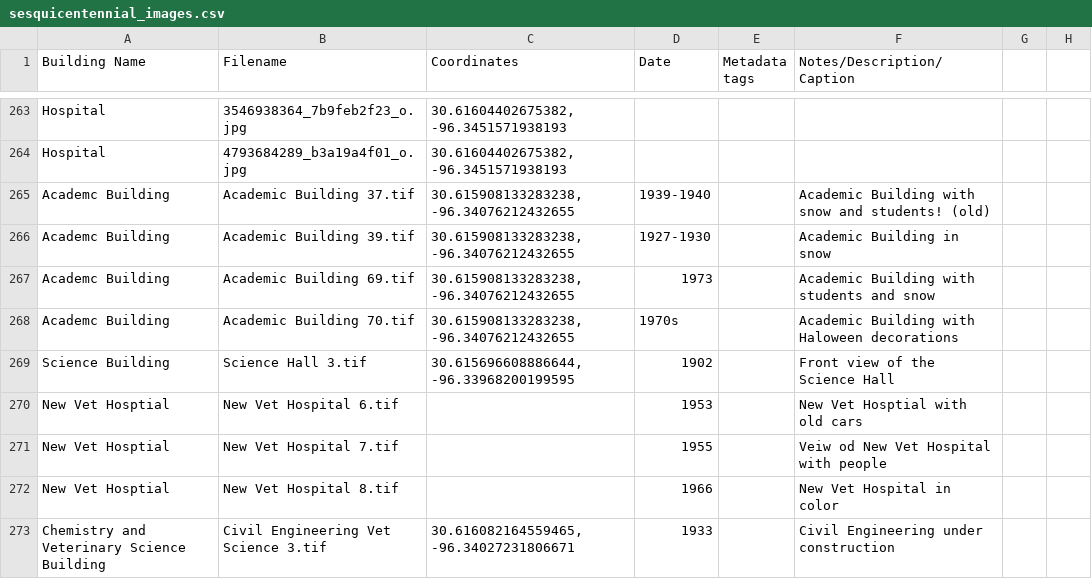
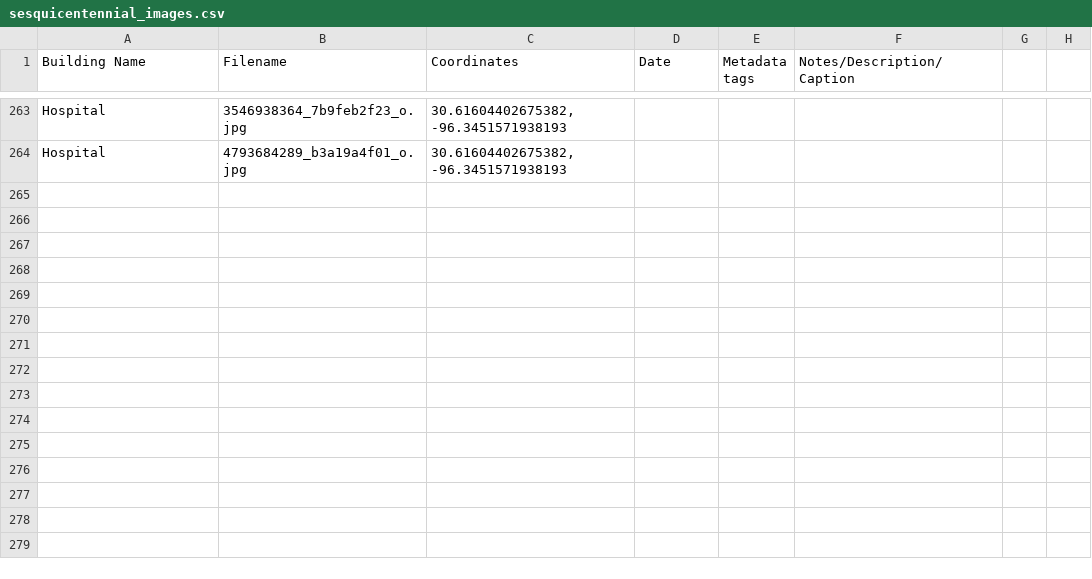
Before and after one commit to tamulib-dc-labs/sesquicentennial-manifests, a CSV file: sesquicentennial_images.csv, drawn as a sheet; only a part is shown, gaps mark what is left out; the diff names each change by its address in the sheet, - before the commit and + after, or states it on an @@ line.

Commit message:
Add metadata and fix info requests.

```diff
--- a/sesquicentennial_images.csv
+++ b/sesquicentennial_images.csv
-row 265: Academc Building | Academic Building 37.tif | 30.615908133283238, -96.34076212432655 | 1939-1940 |  | Academic Building with snow and students! (old)
-row 266: Academc Building | Academic Building 39.tif | 30.615908133283238, -96.34076212432655 | 1927-1930 |  | Academic Building in snow
-row 267: Academc Building | Academic Building 69.tif | 30.615908133283238, -96.34076212432655 | 1973 |  | Academic Building with students and snow
-row 268: Academc Building | Academic Building 70.tif | 30.615908133283238, -96.34076212432655 | 1970s |  | Academic Building with Haloween decorations
-row 269: Science Building | Science Hall 3.tif | 30.615696608886644, -96.33968200199595 | 1902 |  | Front view of the Science Hall
-row 270: New Vet Hosptial | New Vet Hospital 6.tif |  | 1953 |  | New Vet Hosptial with old cars
-row 271: New Vet Hosptial | New Vet Hospital 7.tif |  | 1955 |  | Veiw od New Vet Hospital with people
-row 272: New Vet Hosptial | New Vet Hospital 8.tif |  | 1966 |  | New Vet Hospital in color
-row 273: Chemistry and Veterinary Science Building | Civil Engineering Vet Science 3.tif | 30.616082164559465, -96.34027231806671 | 1933 |  | Civil Engineering under construction
```
Also changed, not shown: 2 other files.
